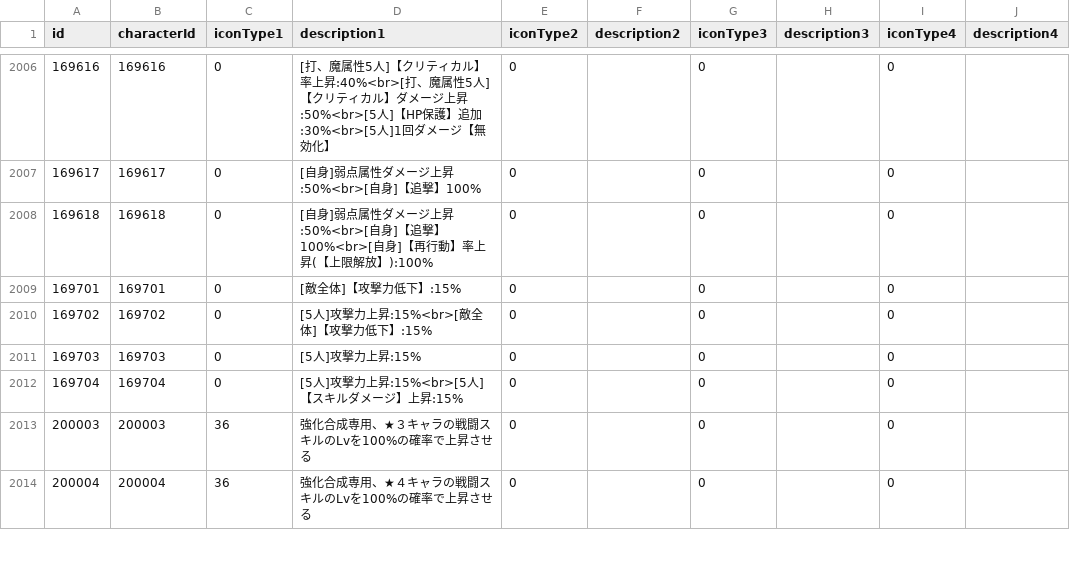
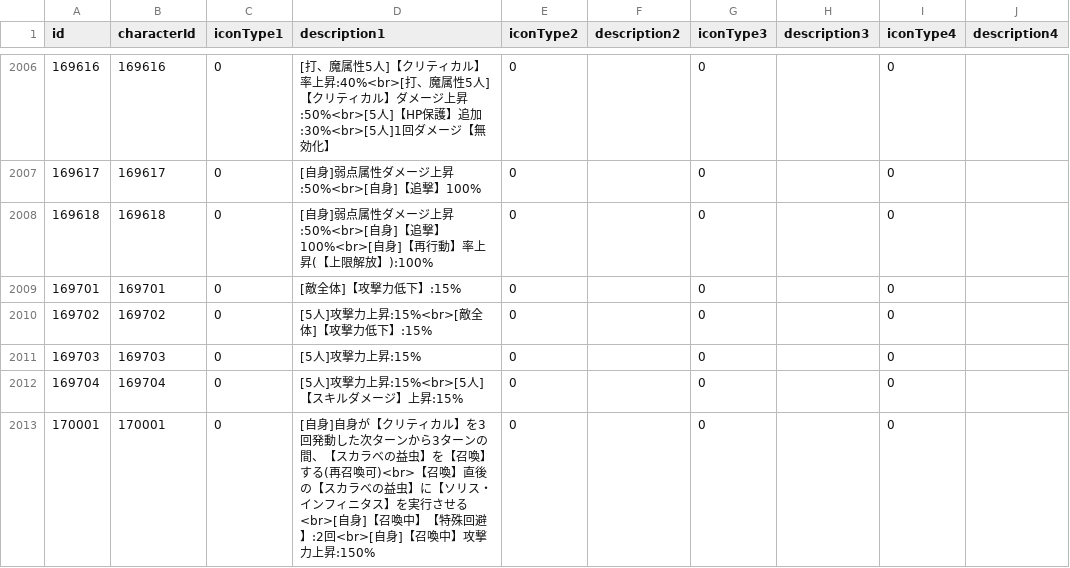
Before and after one commit to game4353/fkg_data, a TSV file: master/masterCharacterLeaderSkillDescription.tsv, drawn as a sheet; only a part is shown, gaps mark what is left out; the shorter side is filled out with more unchanged rows; the diff covers the shown part only.

```diff
--- a/master/masterCharacterLeaderSkillDescription.tsv
+++ b/master/masterCharacterLeaderSkillDescription.tsv
@@ -2012 +2012,2 @@ id	characterId	iconType1	description1	iconType2	description2	iconType3	descripti
 169704	169704	0	[5人]攻撃力上昇:15%<br>[5人]【スキルダメージ】上昇:15%	0		0		0	
+170001	170001	0	[自身]自身が【クリティカル】を3回発動した次ターンから3ターンの間、【スカラベの益虫】を【召喚】する(再召喚可)<br>【召喚】直後の【スカラベの益虫】に【ソリス・インフィニタス】を実行させる<br>[自身]【召喚中】【特殊回避】:2回<br>[自身]【召喚中】攻撃力上昇:150%	0		0		0	
```
Also changed, not shown: 2 added rows and 1 edited cell elsewhere in this file, master/masterAlbumDungeon.tsv, master/masterCharacterEquipment.tsv, 26 other files.
